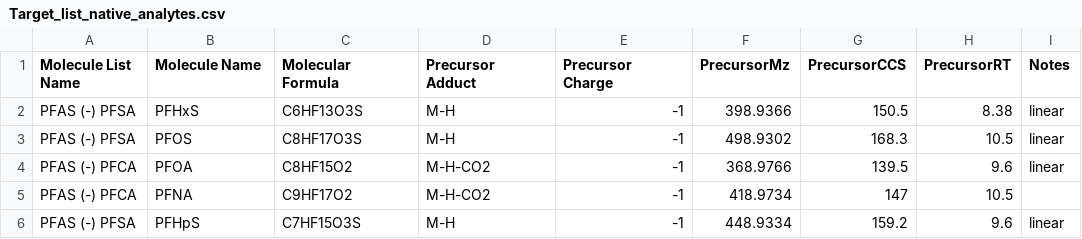
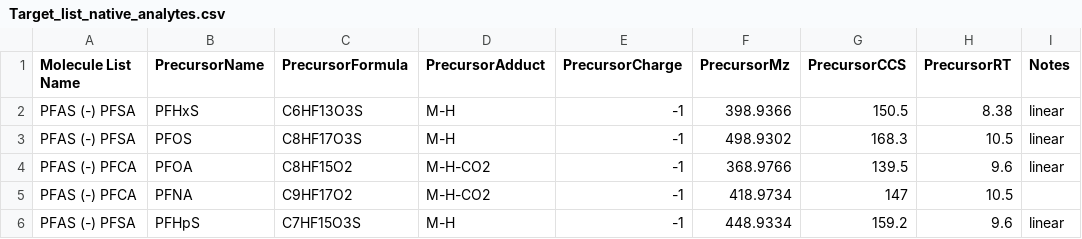
Before and after one commit to greg1d/PFAS-IMplementor-for-Mass-Spectrometry--PIMMS-, a CSV file: PIMMS Validation work/Target lists/Target_list_native_analytes.csv, drawn as a sheet.

```diff
--- a/PIMMS Validation work/Target lists/Target_list_native_analytes.csv
+++ b/PIMMS Validation work/Target lists/Target_list_native_analytes.csv
@@ -1,2 +1,2 @@
-Molecule List Name,Molecule Name,Molecular Formula,Precursor Adduct,Precursor Charge,PrecursorMz,PrecursorCCS,PrecursorRT,Notes
+Molecule List Name,PrecursorName,PrecursorFormula,PrecursorAdduct,PrecursorCharge,PrecursorMz,PrecursorCCS,PrecursorRT,Notes
 PFAS (-) PFSA,PFHxS,C6HF13O3S,M-H,-1,398.9366,150.5,8.38,linear
```
Also changed, not shown: PIMMS v1.2/.temp/Standards_report.csv, 32 other files.
